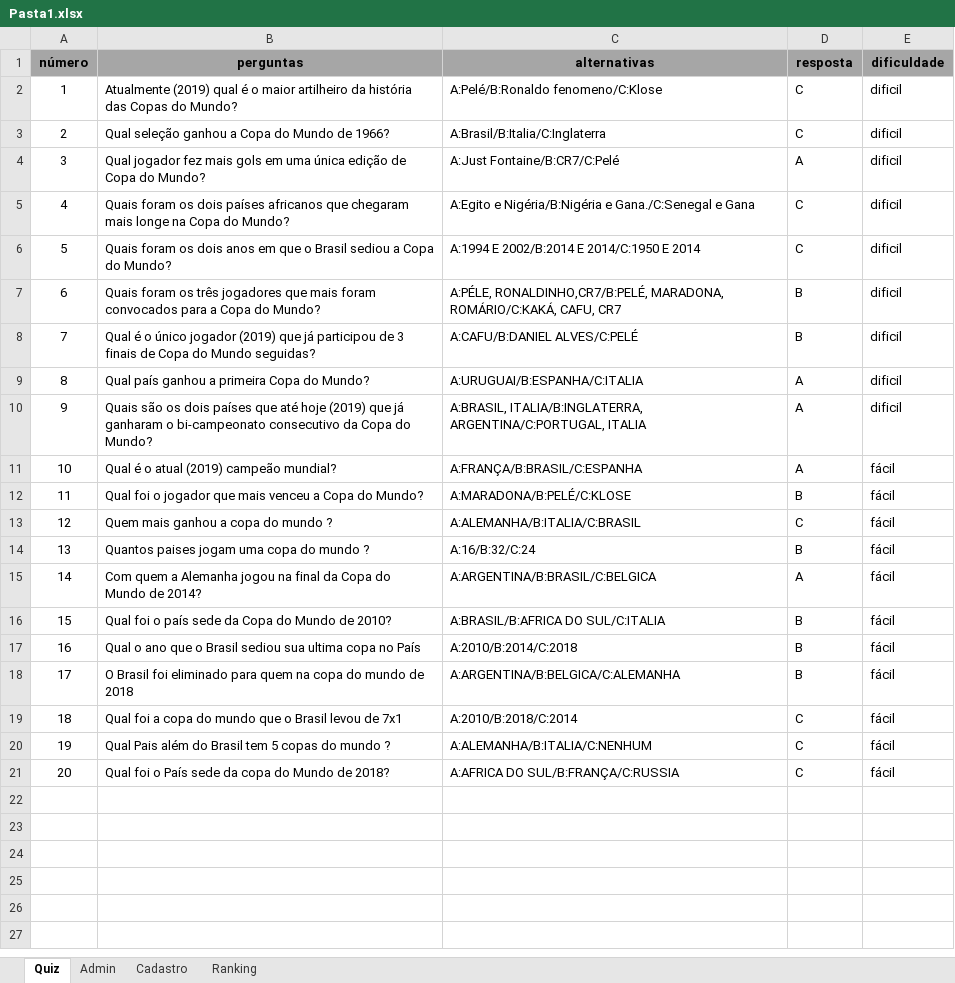
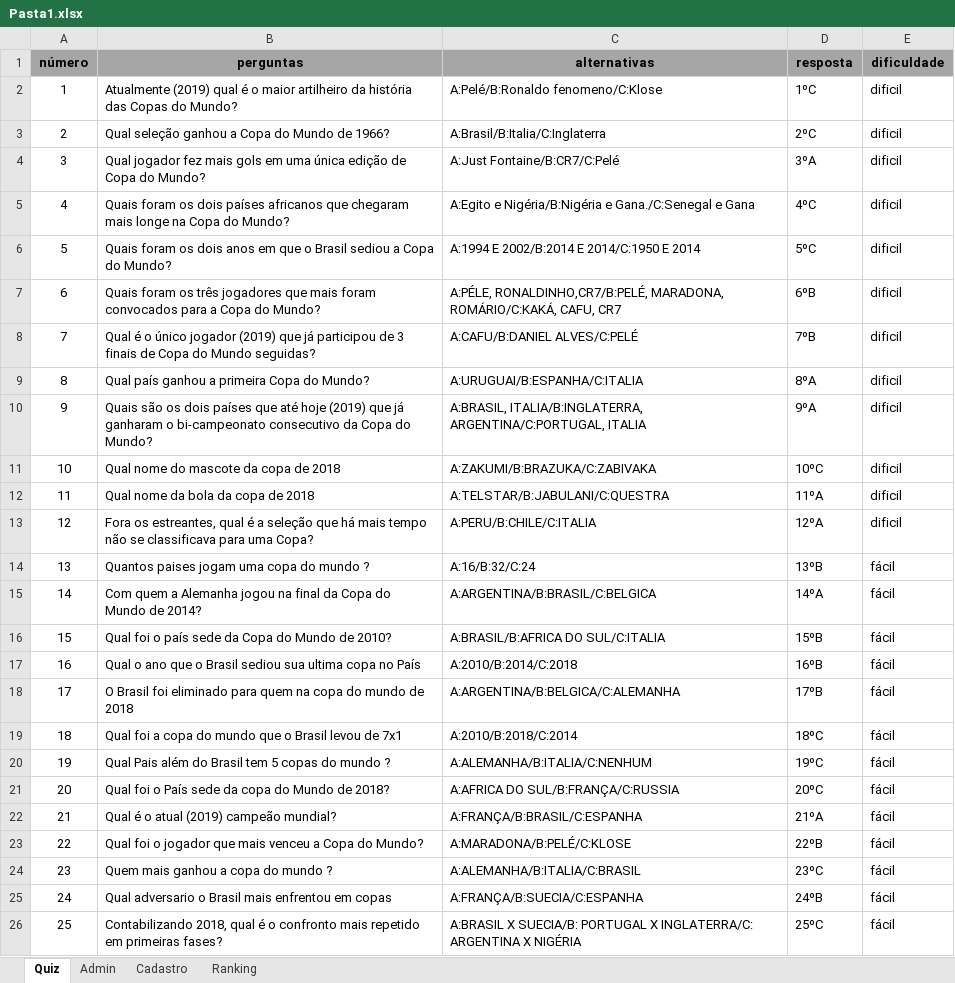
Before and after one commit to AlexandreSalvadorDEV/Quiz_Copa_do_Mundo, an Excel workbook: Pasta1.xlsx, sheet Quiz, drawn as a sheet; values as stored, in another font and other column widths than the file's, no borders; removed rows and columns are numbered as before the commit, all else as after; the diff names each change by its address in the sheet, - before the commit and + after, or states it on an @@ line.

```diff
--- a/Pasta1.xlsx (sheet Quiz)
+++ b/Pasta1.xlsx (sheet Quiz)
-D2 (resposta): C
+D2 (resposta): 1ºC
-D3 (resposta): C
+D3 (resposta): 2ºC
-D4 (resposta): A
+D4 (resposta): 3ºA
-D5 (resposta): C
+D5 (resposta): 4ºC
-D6 (resposta): C
+D6 (resposta): 5ºC
-D7 (resposta): B
+D7 (resposta): 6ºB
-D8 (resposta): B
+D8 (resposta): 7ºB
-D9 (resposta): A
+D9 (resposta): 8ºA
-D10 (resposta): A
+D10 (resposta): 9ºA
-row 11: 10 | Qual é o atual (2019) campeão mundial? | A:FRANÇA/B:BRASIL/C:ESPANHA | A | fácil
-row 12: 11 | Qual foi o jogador que mais venceu a Copa do Mundo? | A:MARADONA/B:PELÉ/C:KLOSE | B | fácil
-row 13: 12 | Quem mais ganhou a copa do mundo ? | A:ALEMANHA/B:ITALIA/C:BRASIL | C | fácil
+row 11: 10 | Qual nome do mascote da copa de 2018 | A:ZAKUMI/B:BRAZUKA/C:ZABIVAKA | 10ºC | dificil
+row 12: 11 | Qual nome da bola da copa de 2018 | A:TELSTAR/B:JABULANI/C:QUESTRA | 11ºA | dificil
+row 13: 12 | Fora os estreantes, qual é a seleção que há mais tempo não se classificava para uma Copa? | A:PERU/B:CHILE/C:ITALIA | 12ºA | dificil
-D14 (resposta): B
+D14 (resposta): 13ºB
-D15 (resposta): A
+D15 (resposta): 14ºA
-D16 (resposta): B
+D16 (resposta): 15ºB
-D17 (resposta): B
+D17 (resposta): 16ºB
-D18 (resposta): B
+D18 (resposta): 17ºB
-D19 (resposta): C
+D19 (resposta): 18ºC
-D20 (resposta): C
+D20 (resposta): 19ºC
-D21 (resposta): C
+D21 (resposta): 20ºC
+row 22: 21 | Qual é o atual (2019) campeão mundial? | A:FRANÇA/B:BRASIL/C:ESPANHA | 21ºA | fácil
+row 23: 22 | Qual foi o jogador que mais venceu a Copa do Mundo? | A:MARADONA/B:PELÉ/C:KLOSE | 22ºB | fácil
+row 24: 23 | Quem mais ganhou a copa do mundo ? | A:ALEMANHA/B:ITALIA/C:BRASIL | 23ºC | fácil
+row 25: 24 | Qual adversario o Brasil mais enfrentou em copas | A:FRANÇA/B:SUECIA/C:ESPANHA | 24ºB | fácil
+row 26: 25 | Contabilizando 2018, qual é o confronto mais repetido em primeiras fases? | A:BRASIL X SUECIA/B: PORTUGAL X INGLATERRA/C: ARGENTINA X NIGÉRIA | 25ºC | fácil
```
Also changed, not shown: sheet Ranking, sheet Cadastro, 5 other files.
